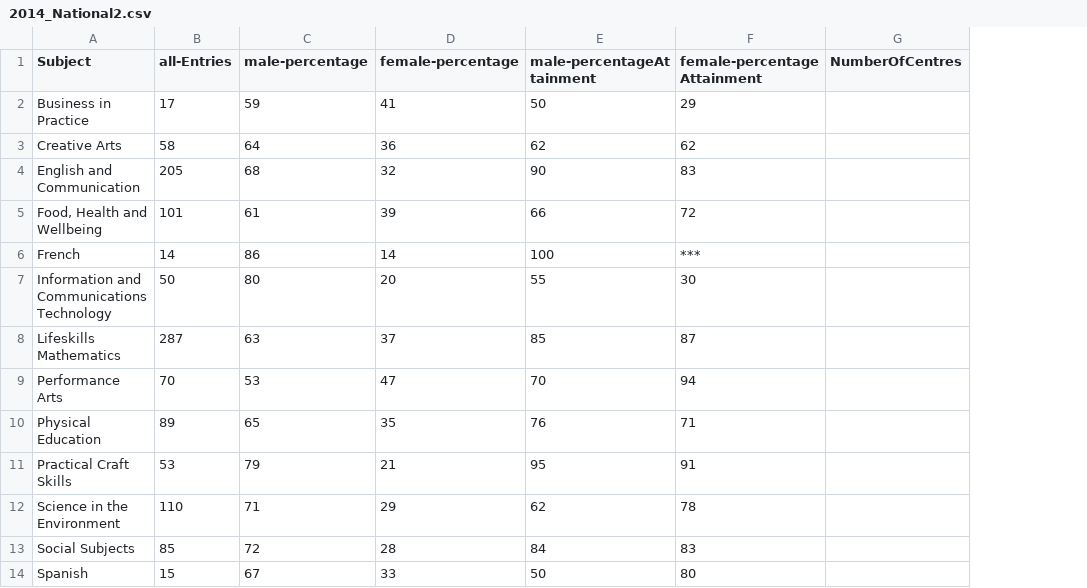
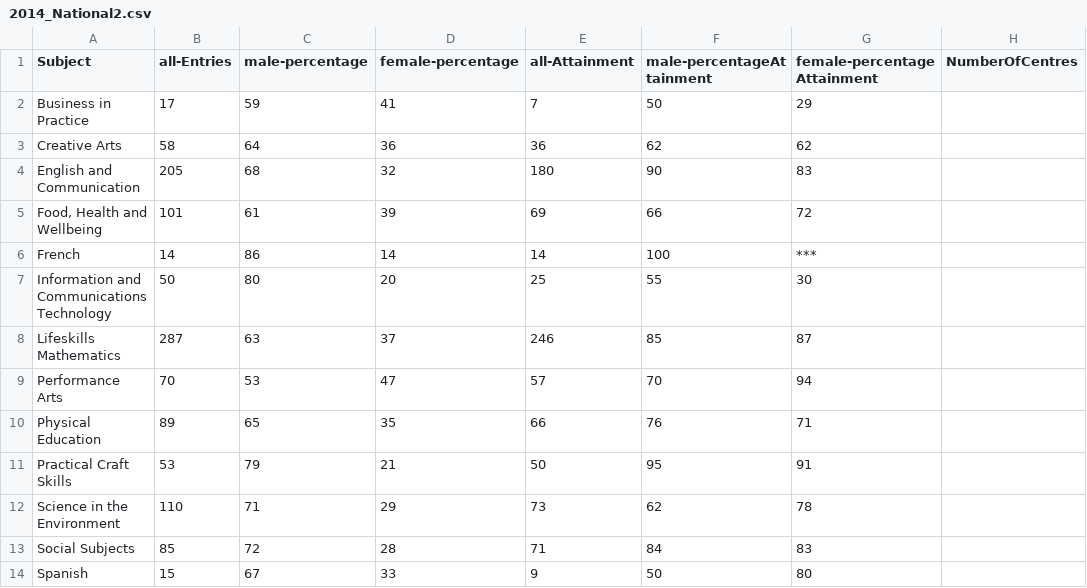
Before and after one commit to aba-sah/sta-it402-dresscode, a CSV file: data/2014_National2.csv, drawn as a sheet; the diff names each change by its address in the sheet, - before the commit and + after, or states it on an @@ line.

Commit message:
Add files via upload

```diff
--- a/data/2014_National2.csv
+++ b/data/2014_National2.csv
+column E (all-Attainment), rows 2-14: 7 | 36 | 180 | 69 | 14 | 25 | 246 | 57 | 66 | 50 | 73 | 71 | 9
```
